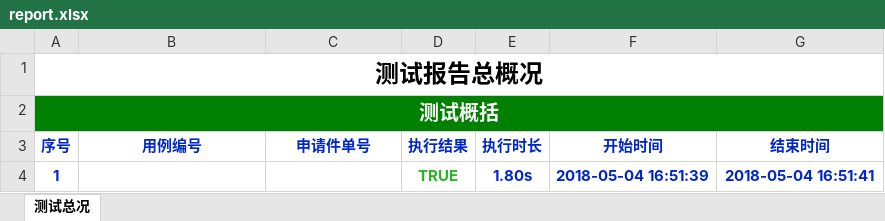
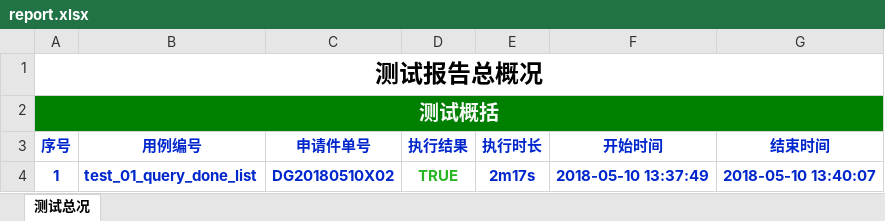
Before and after one commit to tevin-tan/HY3, an Excel workbook: report/report.xlsx, sheet 测试总况, drawn as a sheet; values as stored, in another font and other column widths than the file's, no borders; the diff names each change by its address in the sheet, - before the commit and + after, or states it on an @@ line.

```diff
--- a/report/report.xlsx (sheet 测试总况)
+++ b/report/report.xlsx (sheet 测试总况)
-B4 (用例编号): (empty)
+B4 (用例编号): test_01_query_done_list
-C4 (申请件单号): (empty)
+C4 (申请件单号): DG20180510X02
-E4 (执行时长): 1.80s
+E4 (执行时长): 2m17s
-F4 (开始时间): 2018-05-04 16:51:39
+F4 (开始时间): 2018-05-10 13:37:49
-G4 (结束时间): 2018-05-04 16:51:41
+G4 (结束时间): 2018-05-10 13:40:07
```
Also changed, not shown: 5 other files.
